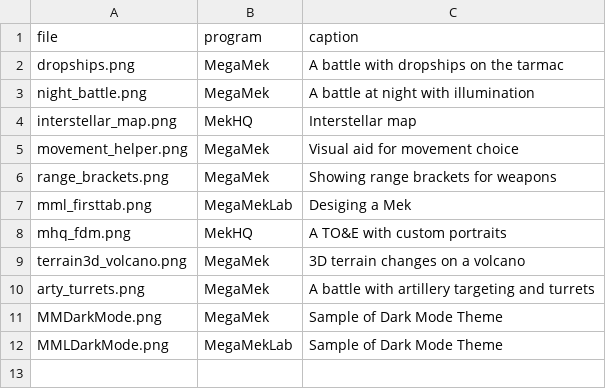
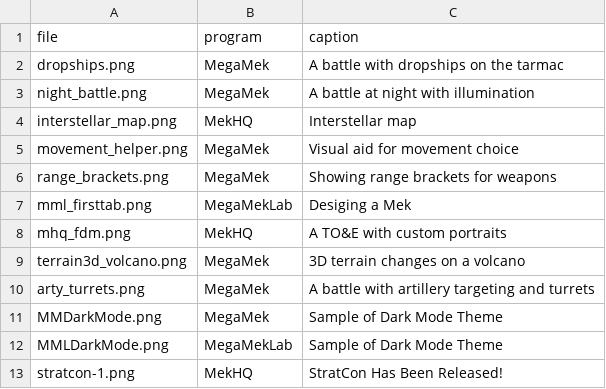
Before and after one commit to MegaMek/megamek.github.io, a CSV file: _data/screenshots.csv, drawn as a sheet.

```diff
--- a/_data/screenshots.csv
+++ b/_data/screenshots.csv
@@ -12 +12,2 @@ MMDarkMode.png,MegaMek,Sample of Dark Mode Theme
 MMLDarkMode.png,MegaMekLab,Sample of Dark Mode Theme
+stratcon-1.png,MekHQ,StratCon Has Been Released!
```
Also changed, not shown: 8 other files.
